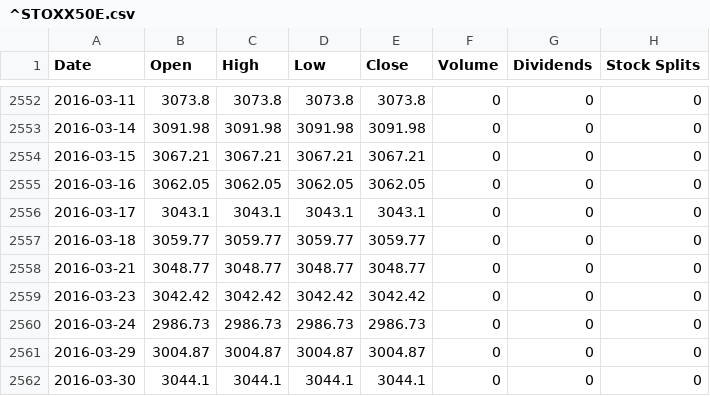
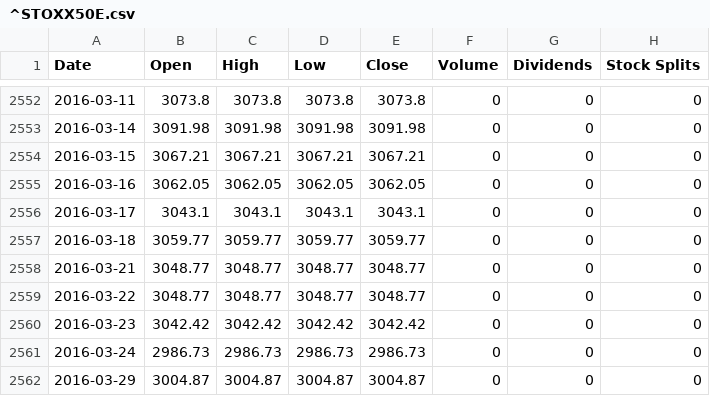
Before and after one commit to HtFilia/KanjiPEPS, a CSV file: MarketData/^STOXX50E.csv, drawn as a sheet; only a part is shown, gaps mark what is left out; the shorter side is filled out with more unchanged rows; the diff names each change by its address in the sheet, - before the commit and + after, or states it on an @@ line.

Commit message:
Update de la data, debugs des trous au niveau de la data, debugs hedging de Kanji, updates au niveau de la page de couverture

```diff
--- a/MarketData/^STOXX50E.csv
+++ b/MarketData/^STOXX50E.csv
+row 2559: 2016-03-22 | 3048.77 | 3048.77 | 3048.77 | 3048.77 | 0 | 0 | 0
```
Also changed, not shown: MarketData/HKDEUR.csv, 8 other files.
